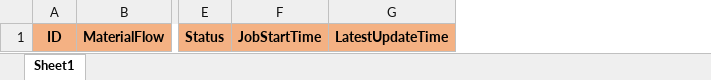
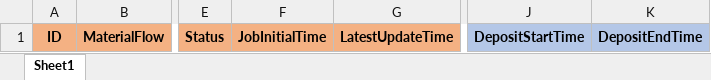
Before and after one commit to NLNZDigitalPreservation/dashboard-deposit-2-rosetta, an Excel workbook: src/main/resources/deposit-jobs-template.xlsx, sheet Sheet1, drawn as a sheet; only a part is shown, gaps mark what is left out; values as stored, in another font and other column widths than the file's, no borders; removed rows and columns are numbered as before the commit, all else as after; the diff names each change by its address in the sheet, - before the commit and + after, or states it on an @@ line.

Commit message:
Unified the exported job fields and added deposit startTime and endTime

```diff
--- a/src/main/resources/deposit-jobs-template.xlsx (sheet Sheet1)
+++ b/src/main/resources/deposit-jobs-template.xlsx (sheet Sheet1)
-column F, row 1: JobStartTime
+column F, row 1: JobInitialTime
+column J, row 1: DepositStartTime
+column K, row 1: DepositEndTime
```
Also changed, not shown: 4 other files.
